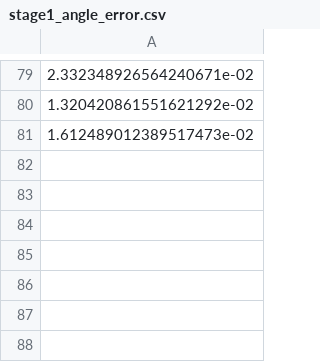
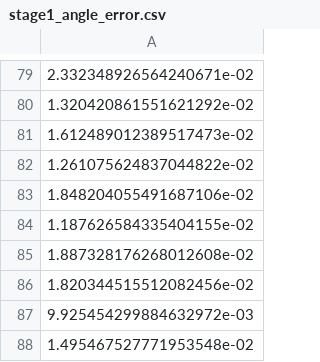
Before and after one commit to Ma-mingliang/HRRL2-test-test, a CSV file: model/stage1_angle_error.csv, drawn as a sheet; only a part is shown, gaps mark what is left out; the diff names each change by its address in the sheet, - before the commit and + after, or states it on an @@ line.

```diff
--- a/model/stage1_angle_error.csv
+++ b/model/stage1_angle_error.csv
+row 82: 1.261075624837044822e-02
+row 83: 1.848204055491687106e-02
+row 84: 1.187626584335404155e-02
+row 85: 1.887328176268012608e-02
+row 86: 1.820344515512082456e-02
+row 87: 9.925454299884632972e-03
+row 88: 1.495467527771953548e-02
```
Also changed, not shown: 8 other files.
